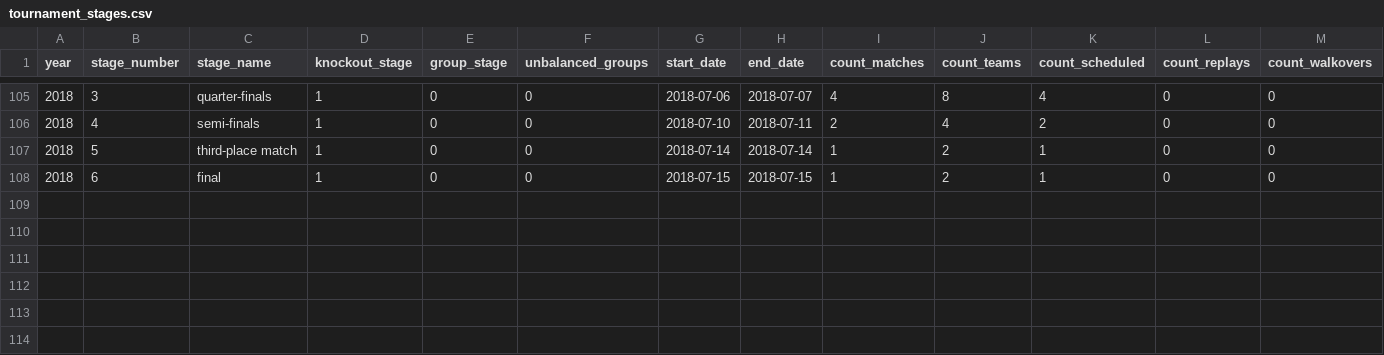
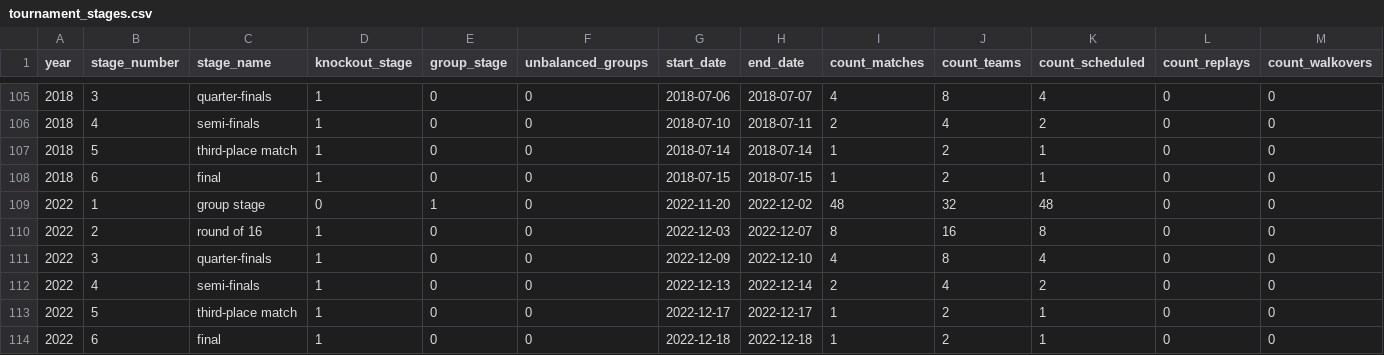
Before and after one commit to jfjelstul/worldcup, a CSV file: data-raw/hand-coded-tables/tournament_stages.csv, drawn as a sheet; only a part is shown, gaps mark what is left out; rows hold the shown columns only; the diff names each change by its address in the sheet, - before the commit and + after, or states it on an @@ line.

```diff
--- a/data-raw/hand-coded-tables/tournament_stages.csv
+++ b/data-raw/hand-coded-tables/tournament_stages.csv
+row 109: 2022 | 1 | group stage | 0 | 1 | 0 | 2022-11-20 | 2022-12-02 | 48 | 32 | 48 | 0 | 0
+row 110: 2022 | 2 | round of 16 | 1 | 0 | 0 | 2022-12-03 | 2022-12-07 | 8 | 16 | 8 | 0 | 0
+row 111: 2022 | 3 | quarter-finals | 1 | 0 | 0 | 2022-12-09 | 2022-12-10 | 4 | 8 | 4 | 0 | 0
+row 112: 2022 | 4 | semi-finals | 1 | 0 | 0 | 2022-12-13 | 2022-12-14 | 2 | 4 | 2 | 0 | 0
+row 113: 2022 | 5 | third-place match | 1 | 0 | 0 | 2022-12-17 | 2022-12-17 | 1 | 2 | 1 | 0 | 0
+row 114: 2022 | 6 | final | 1 | 0 | 0 | 2022-12-18 | 2022-12-18 | 1 | 2 | 1 | 0 | 0
```
Also changed, not shown: data-raw/hand-coded-tables/award_winners.csv, data-raw/hand-coded-tables/group_standings.csv, 7 other files.
